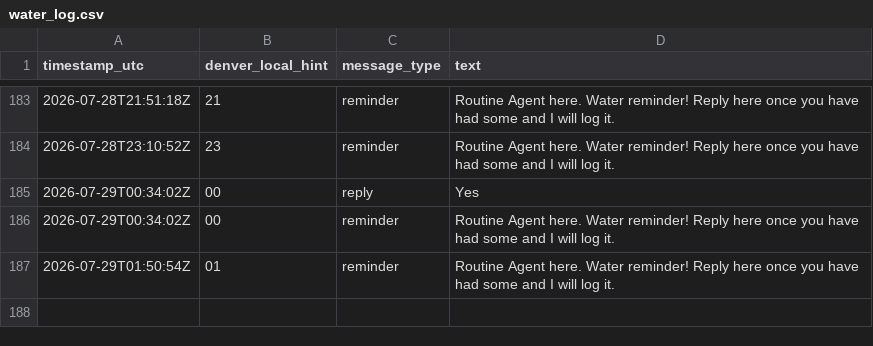
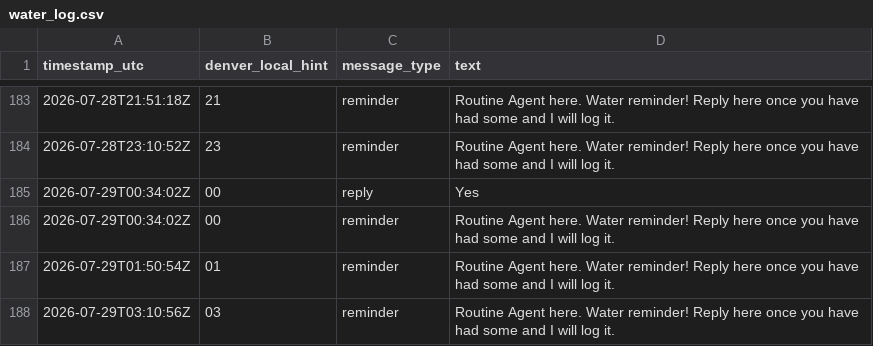
Before and after one commit to astramindsapp-oss/testagent, a CSV file: water_log.csv, drawn as a sheet; only a part is shown, gaps mark what is left out; the diff names each change by its address in the sheet, - before the commit and + after, or states it on an @@ line.

```diff
--- a/water_log.csv
+++ b/water_log.csv
+row 188: 2026-07-29T03:10:56Z | 03 | reminder | Routine Agent here. Water reminder! Reply here once you have had some and I will log it.
```
